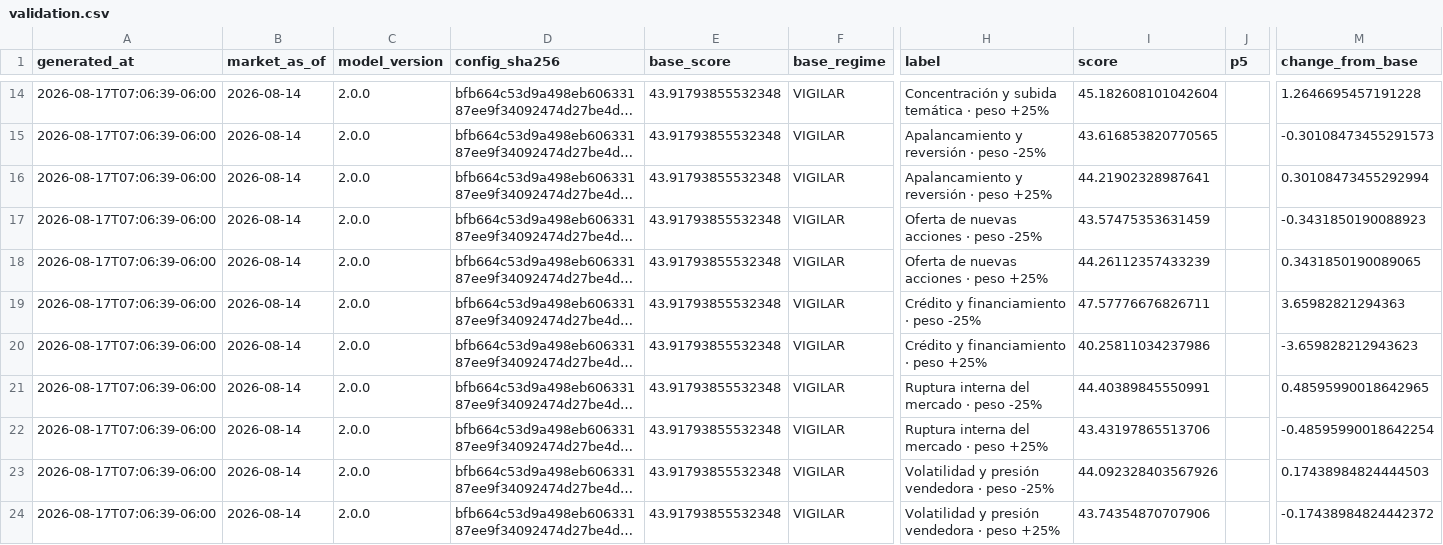
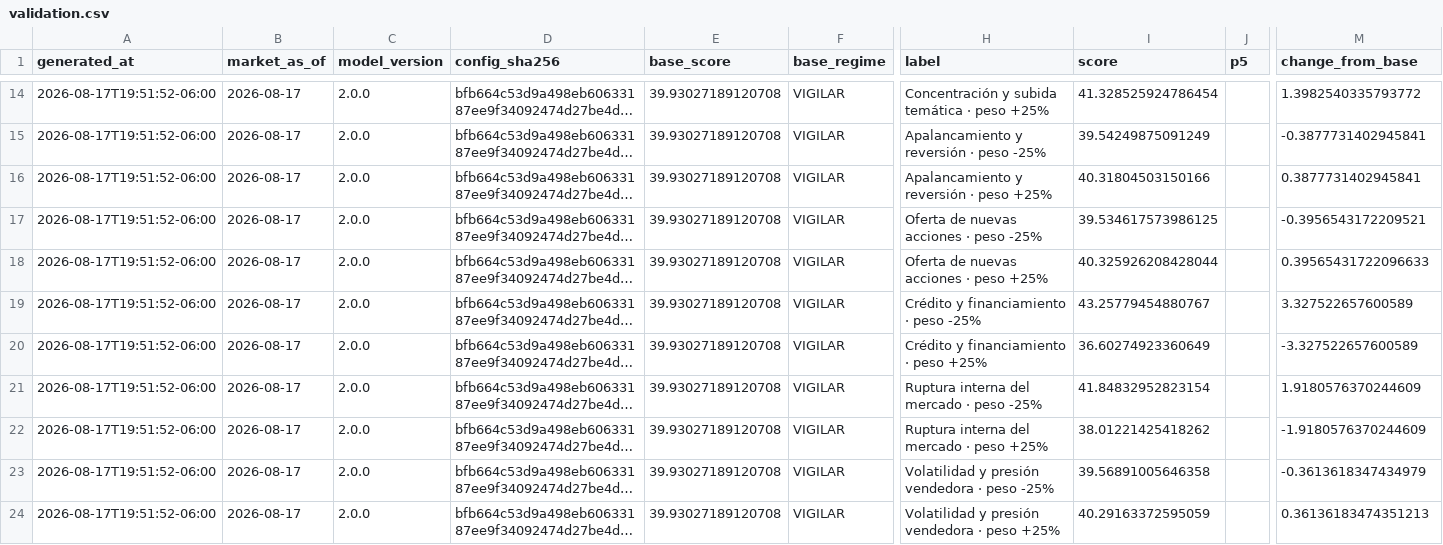
Before and after one commit to Bluxor-ai/radar-de-la-burbuja-ia, a CSV file: public/validation.csv, drawn as a sheet; only a part is shown, gaps mark what is left out; long unchanged cells end in …; the diff covers the shown part only; the diff names each change by its address in the sheet, - before the commit and + after, or states it on an @@ line.

```diff
--- a/public/validation.csv
+++ b/public/validation.csv
-A14:A24 (generated_at): 2026-08-17T07:06:39-06:00
+A14:A24 (generated_at): 2026-08-17T19:51:52-06:00
-B14:B24 (market_as_of): 2026-08-14
+B14:B24 (market_as_of): 2026-08-17
-E14:E24 (base_score): 43.91793855532348
+E14:E24 (base_score): 39.93027189120708
-I14 (score): 45.182608101042604
+I14 (score): 41.328525924786454
-M14 (change_from_base): 1.2646695457191228
+M14 (change_from_base): 1.3982540335793772
-I15 (score): 43.616853820770565
+I15 (score): 39.54249875091249
-M15 (change_from_base): -0.30108473455291573
+M15 (change_from_base): -0.3877731402945841
-I16 (score): 44.21902328987641
+I16 (score): 40.31804503150166
-M16 (change_from_base): 0.30108473455292994
+M16 (change_from_base): 0.3877731402945841
-I17 (score): 43.57475353631459
+I17 (score): 39.534617573986125
-M17 (change_from_base): -0.3431850190088923
+M17 (change_from_base): -0.3956543172209521
-I18 (score): 44.26112357433239
+I18 (score): 40.325926208428044
-M18 (change_from_base): 0.3431850190089065
+M18 (change_from_base): 0.39565431722096633
-I19 (score): 47.57776676826711
+I19 (score): 43.25779454880767
-M19 (change_from_base): 3.65982821294363
+M19 (change_from_base): 3.327522657600589
-I20 (score): 40.25811034237986
+I20 (score): 36.60274923360649
-M20 (change_from_base): -3.659828212943623
+M20 (change_from_base): -3.327522657600589
-I21 (score): 44.40389845550991
+I21 (score): 41.84832952823154
-M21 (change_from_base): 0.48595990018642965
+M21 (change_from_base): 1.9180576370244609
-I22 (score): 43.43197865513706
+I22 (score): 38.01221425418262
-M22 (change_from_base): -0.48595990018642254
+M22 (change_from_base): -1.9180576370244609
-I23 (score): 44.092328403567926
+I23 (score): 39.56891005646358
-M23 (change_from_base): 0.17438984824444503
+M23 (change_from_base): -0.3613618347434979
-I24 (score): 43.74354870707906
+I24 (score): 40.29163372595059
-M24 (change_from_base): -0.17438984824442372
+M24 (change_from_base): 0.36136183474351213
```
Also changed, not shown: 65 edited cells elsewhere in this file, data/gpu_price_history.csv, data/history.csv, 6 other files.
